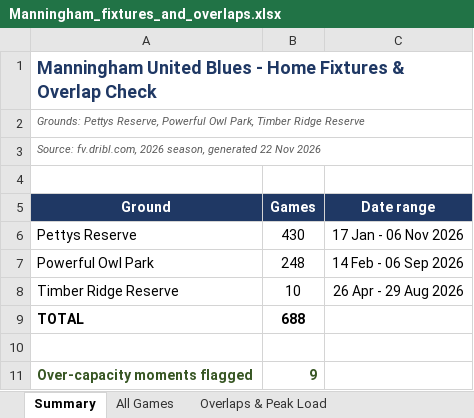
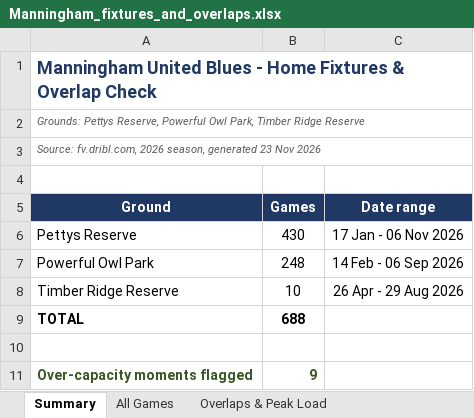
Before and after one commit to vmontuoro/MUFC, an Excel workbook: Manningham_fixtures_and_overlaps.xlsx, sheet Summary, drawn as a sheet; values as stored, in another font and other column widths than the file's, no borders; the diff names each change by its address in the sheet, - before the commit and + after, or states it on an @@ line.

```diff
--- a/Manningham_fixtures_and_overlaps.xlsx (sheet Summary)
+++ b/Manningham_fixtures_and_overlaps.xlsx (sheet Summary)
-A3 (Ground): …season, generated 22 Nov 2026
+A3 (Ground): …season, generated 23 Nov 2026
```
Also changed, not shown: 1 other file.
